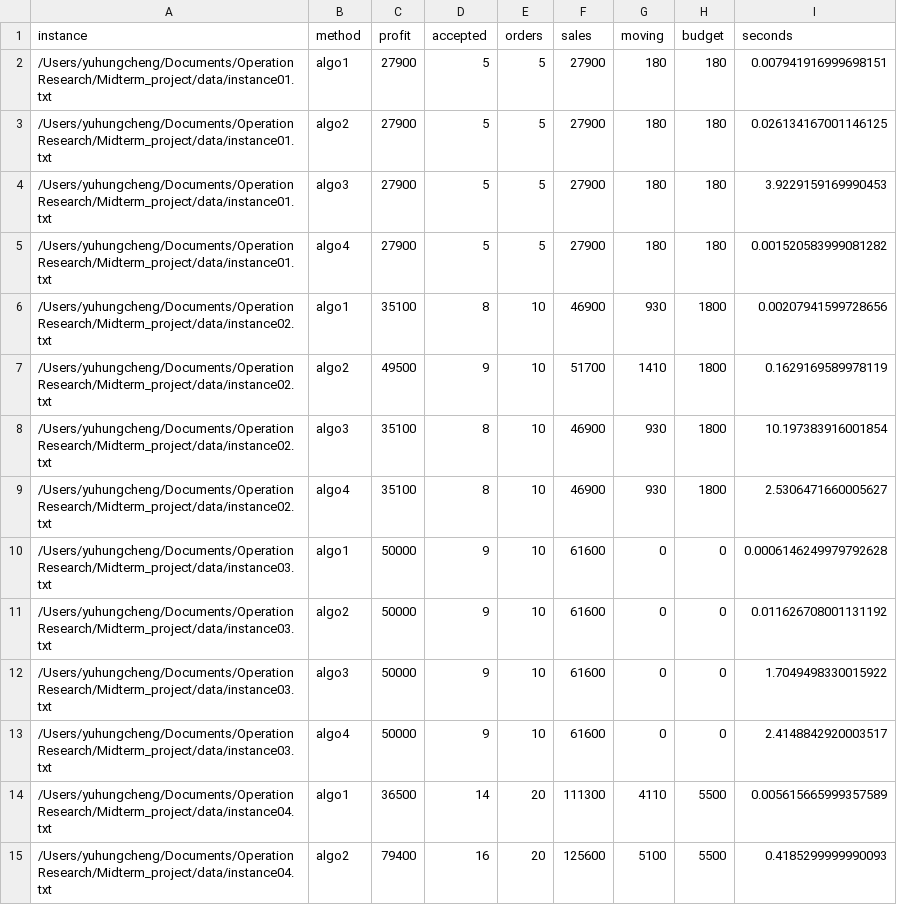
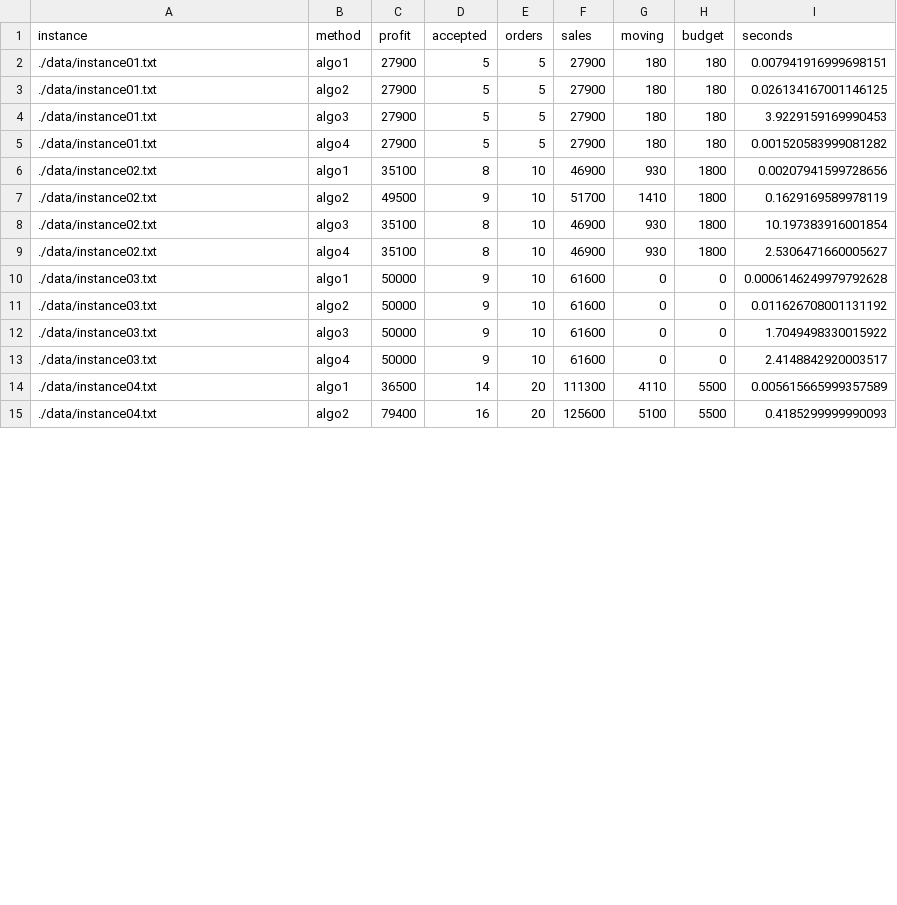
Before and after one commit to 089487/OR_Midterm_project, a CSV file: experiments/benchmark_results/algo1234_comparison.csv, drawn as a sheet; only a part is shown; the diff covers the shown part only.

```diff
--- a/experiments/benchmark_results/algo1234_comparison.csv
+++ b/experiments/benchmark_results/algo1234_comparison.csv
@@ -1,15 +1,15 @@
 instance,method,profit,accepted,orders,sales,moving,budget,seconds
-/Users/yuhungcheng/Documents/Operation Research/Midterm_project/data/instance01.txt,algo1,27900,5,5,27900,180,180,0.007941916999698151
-/Users/yuhungcheng/Documents/Operation Research/Midterm_project/data/instance01.txt,algo2,27900,5,5,27900,180,180,0.026134167001146125
-/Users/yuhungcheng/Documents/Operation Research/Midterm_project/data/instance01.txt,algo3,27900,5,5,27900,180,180,3.9229159169990453
-/Users/yuhungcheng/Documents/Operation Research/Midterm_project/data/instance01.txt,algo4,27900,5,5,27900,180,180,0.001520583999081282
-/Users/yuhungcheng/Documents/Operation Research/Midterm_project/data/instance02.txt,algo1,35100,8,10,46900,930,1800,0.00207941599728656
-/Users/yuhungcheng/Documents/Operation Research/Midterm_project/data/instance02.txt,algo2,49500,9,10,51700,1410,1800,0.1629169589978119
-/Users/yuhungcheng/Documents/Operation Research/Midterm_project/data/instance02.txt,algo3,35100,8,10,46900,930,1800,10.197383916001854
-/Users/yuhungcheng/Documents/Operation Research/Midterm_project/data/instance02.txt,algo4,35100,8,10,46900,930,1800,2.5306471660005627
-/Users/yuhungcheng/Documents/Operation Research/Midterm_project/data/instance03.txt,algo1,50000,9,10,61600,0,0,0.0006146249979792628
-/Users/yuhungcheng/Documents/Operation Research/Midterm_project/data/instance03.txt,algo2,50000,9,10,61600,0,0,0.011626708001131192
-/Users/yuhungcheng/Documents/Operation Research/Midterm_project/data/instance03.txt,algo3,50000,9,10,61600,0,0,1.7049498330015922
-/Users/yuhungcheng/Documents/Operation Research/Midterm_project/data/instance03.txt,algo4,50000,9,10,61600,0,0,2.4148842920003517
-/Users/yuhungcheng/Documents/Operation Research/Midterm_project/data/instance04.txt,algo1,36500,14,20,111300,4110,5500,0.005615665999357589
-/Users/yuhungcheng/Documents/Operation Research/Midterm_project/data/instance04.txt,algo2,79400,16,20,125600,5100,5500,0.4185299999990093
+./data/instance01.txt,algo1,27900,5,5,27900,180,180,0.007941916999698151
+./data/instance01.txt,algo2,27900,5,5,27900,180,180,0.026134167001146125
+./data/instance01.txt,algo3,27900,5,5,27900,180,180,3.9229159169990453
+./data/instance01.txt,algo4,27900,5,5,27900,180,180,0.001520583999081282
+./data/instance02.txt,algo1,35100,8,10,46900,930,1800,0.00207941599728656
+./data/instance02.txt,algo2,49500,9,10,51700,1410,1800,0.1629169589978119
+./data/instance02.txt,algo3,35100,8,10,46900,930,1800,10.197383916001854
+./data/instance02.txt,algo4,35100,8,10,46900,930,1800,2.5306471660005627
+./data/instance03.txt,algo1,50000,9,10,61600,0,0,0.0006146249979792628
+./data/instance03.txt,algo2,50000,9,10,61600,0,0,0.011626708001131192
+./data/instance03.txt,algo3,50000,9,10,61600,0,0,1.7049498330015922
+./data/instance03.txt,algo4,50000,9,10,61600,0,0,2.4148842920003517
+./data/instance04.txt,algo1,36500,14,20,111300,4110,5500,0.005615665999357589
+./data/instance04.txt,algo2,79400,16,20,125600,5100,5500,0.4185299999990093
```
Also changed, not shown: 22 edited cells elsewhere in this file, experiments/benchmark_results_12/algo1234_comparison.csv, experiments/benchmark_results_more/algo1234_comparison.csv, 4 other files.
